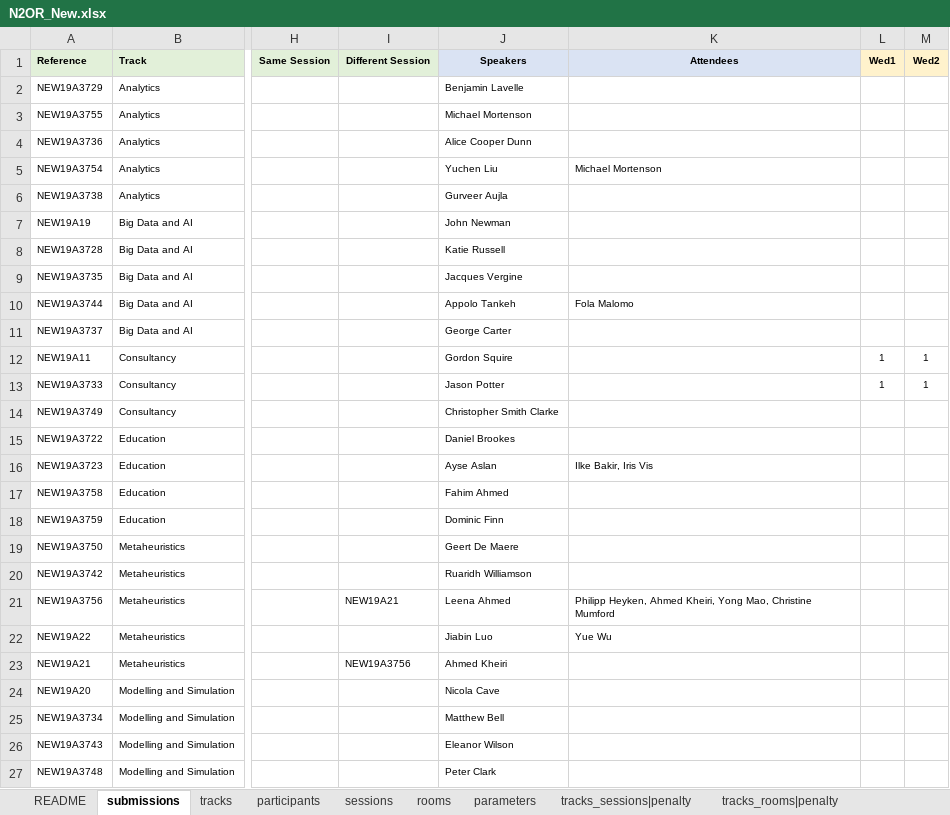
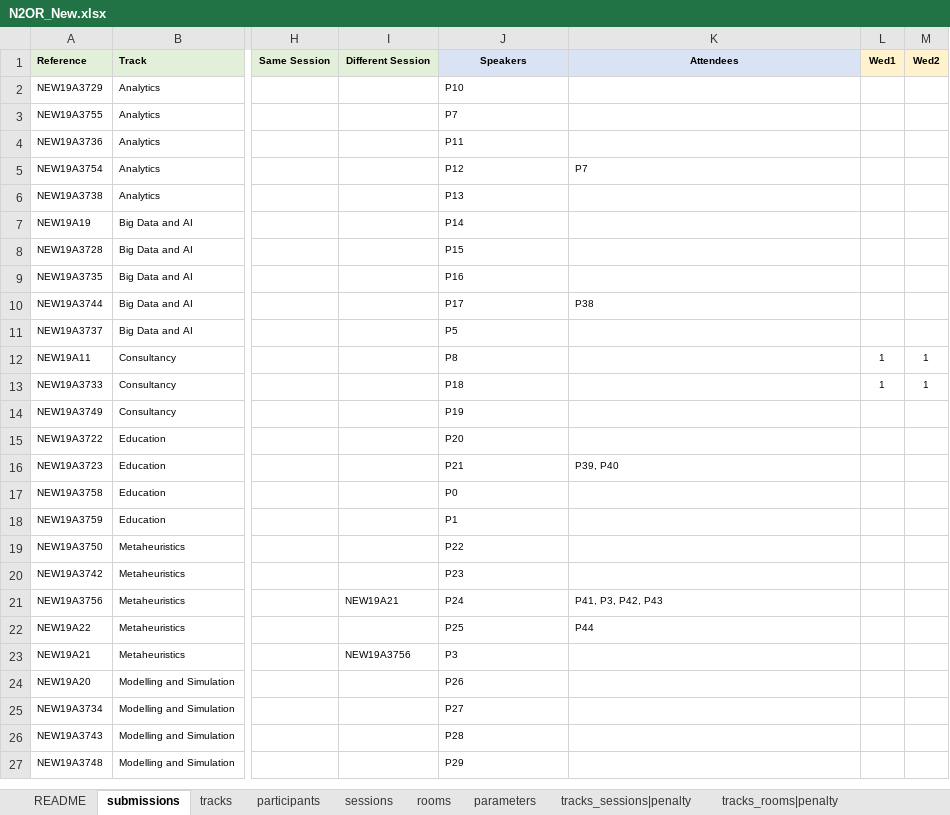
Before and after one commit to ahmedkheiri/CoSPLib, an Excel workbook: Dataset/N2OR_New.xlsx, sheet submissions, drawn as a sheet; only a part is shown, gaps mark what is left out; values as stored, in another font and other column widths than the file's, no borders; the diff covers the shown part only; the diff names each change by its address in the sheet, - before the commit and + after, or states it on an @@ line.

```diff
--- a/Dataset/N2OR_New.xlsx (sheet submissions)
+++ b/Dataset/N2OR_New.xlsx (sheet submissions)
-J2 (Speakers): Benjamin Lavelle
+J2 (Speakers): P10
-J3 (Speakers): Michael Mortenson
+J3 (Speakers): P7
-J4 (Speakers): Alice Cooper Dunn
+J4 (Speakers): P11
-J5 (Speakers): Yuchen Liu
+J5 (Speakers): P12
-K5 (Attendees): Michael Mortenson
+K5 (Attendees): P7
-J6 (Speakers): Gurveer Aujla
+J6 (Speakers): P13
-J7 (Speakers): John Newman
+J7 (Speakers): P14
-J8 (Speakers): Katie Russell
+J8 (Speakers): P15
-J9 (Speakers): Jacques Vergine
+J9 (Speakers): P16
-J10 (Speakers): Appolo Tankeh
+J10 (Speakers): P17
-K10 (Attendees): Fola Malomo
+K10 (Attendees): P38
-J11 (Speakers): George Carter
+J11 (Speakers): P5
-J12 (Speakers): Gordon Squire
+J12 (Speakers): P8
-J13 (Speakers): Jason Potter
+J13 (Speakers): P18
-J14 (Speakers): Christopher Smith Clarke
+J14 (Speakers): P19
-J15 (Speakers): Daniel Brookes
+J15 (Speakers): P20
-J16 (Speakers): Ayse Aslan
+J16 (Speakers): P21
-K16 (Attendees): Ilke Bakir, Iris Vis
+K16 (Attendees): P39, P40
-J17 (Speakers): Fahim Ahmed
+J17 (Speakers): P0
-J18 (Speakers): Dominic Finn
+J18 (Speakers): P1
-J19 (Speakers): Geert De Maere
+J19 (Speakers): P22
-J20 (Speakers): Ruaridh Williamson
+J20 (Speakers): P23
-J21 (Speakers): Leena Ahmed
+J21 (Speakers): P24
-K21 (Attendees): Philipp Heyken, Ahmed Kheiri, Yong Mao, Christine Mumford
+K21 (Attendees): P41, P3, P42, P43
-J22 (Speakers): Jiabin Luo
+J22 (Speakers): P25
-K22 (Attendees): Yue Wu
+K22 (Attendees): P44
-J23 (Speakers): Ahmed Kheiri
+J23 (Speakers): P3
-J24 (Speakers): Nicola Cave
+J24 (Speakers): P26
-J25 (Speakers): Matthew Bell
+J25 (Speakers): P27
-J26 (Speakers): Eleanor Wilson
+J26 (Speakers): P28
-J27 (Speakers): Peter Clark
+J27 (Speakers): P29
```
Also changed, not shown: 11 edited cells elsewhere in this sheet, sheet participants, sheet tracks, 1 other file.
